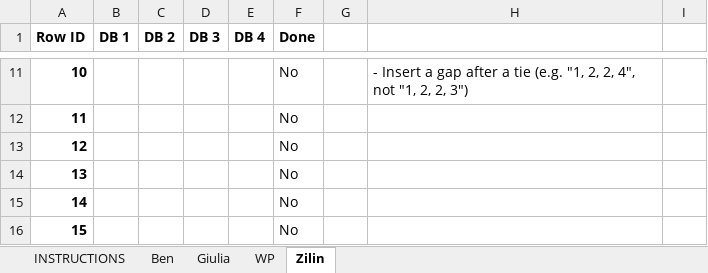
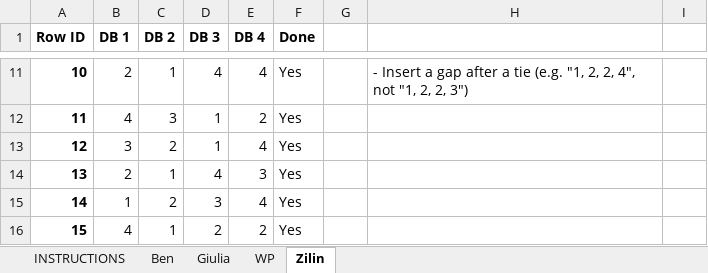
Before and after one commit to benlevyx/interpretable-ml, an Excel workbook: data/db-similarity.xlsx, sheet Zilin, drawn as a sheet; only a part is shown, gaps mark what is left out; values as stored, in another font and other column widths than the file's, no borders; charts and pictures and conditional formats not drawn; the diff covers the shown part only; the diff names each change by its address in the sheet, - before the commit and + after, or states it on an @@ line.

```diff
--- a/data/db-similarity.xlsx (sheet Zilin)
+++ b/data/db-similarity.xlsx (sheet Zilin)
-B11 (DB 1): (empty)
+B11 (DB 1): 2
-C11 (DB 2): (empty)
+C11 (DB 2): 1
-D11 (DB 3): (empty)
+D11 (DB 3): 4
-E11 (DB 4): (empty)
+E11 (DB 4): 4
-F11:F16 (Done): No
+F11:F16 (Done): Yes
-B12 (DB 1): (empty)
+B12 (DB 1): 4
-C12 (DB 2): (empty)
+C12 (DB 2): 3
-D12:D13 (DB 3): (empty)
+D12:D13 (DB 3): 1
-E12 (DB 4): (empty)
+E12 (DB 4): 2
-B13 (DB 1): (empty)
+B13 (DB 1): 3
-C13 (DB 2): (empty)
+C13 (DB 2): 2
-E13 (DB 4): (empty)
+E13 (DB 4): 4
-B14 (DB 1): (empty)
+B14 (DB 1): 2
-C14 (DB 2): (empty)
+C14 (DB 2): 1
-D14 (DB 3): (empty)
+D14 (DB 3): 4
-E14 (DB 4): (empty)
+E14 (DB 4): 3
-B15 (DB 1): (empty)
+B15 (DB 1): 1
-C15 (DB 2): (empty)
+C15 (DB 2): 2
-D15 (DB 3): (empty)
+D15 (DB 3): 3
-E15 (DB 4): (empty)
+E15 (DB 4): 4
-B16 (DB 1): (empty)
+B16 (DB 1): 4
-C16 (DB 2): (empty)
+C16 (DB 2): 1
-D16 (DB 3): (empty)
+D16 (DB 3): 2
-E16 (DB 4): (empty)
+E16 (DB 4): 2
```
Also changed, not shown: 45 edited cells elsewhere in this sheet, 6 other files.
